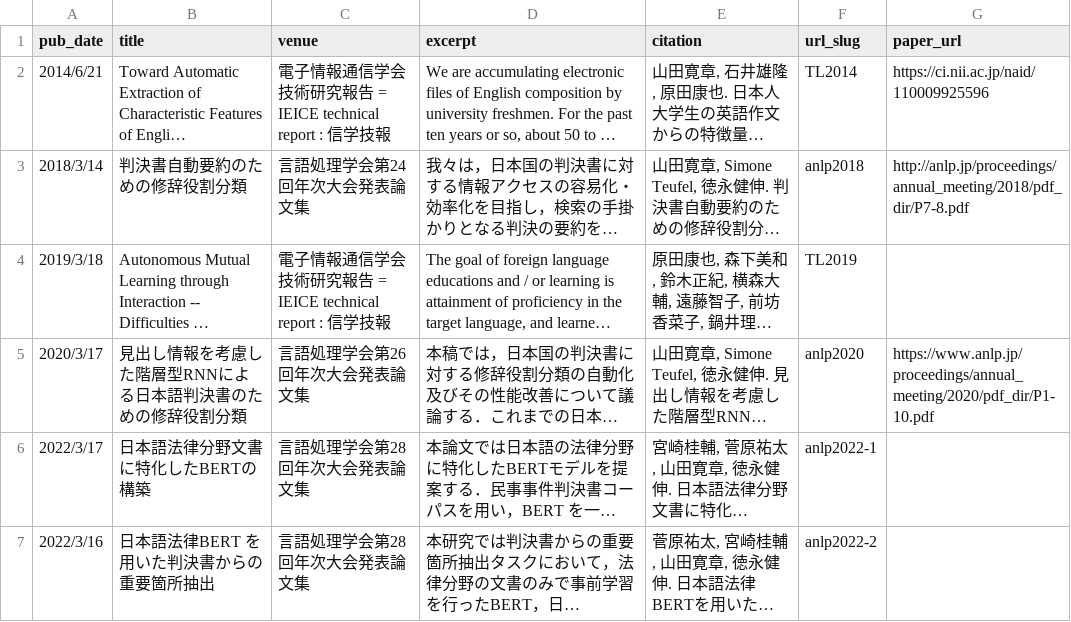
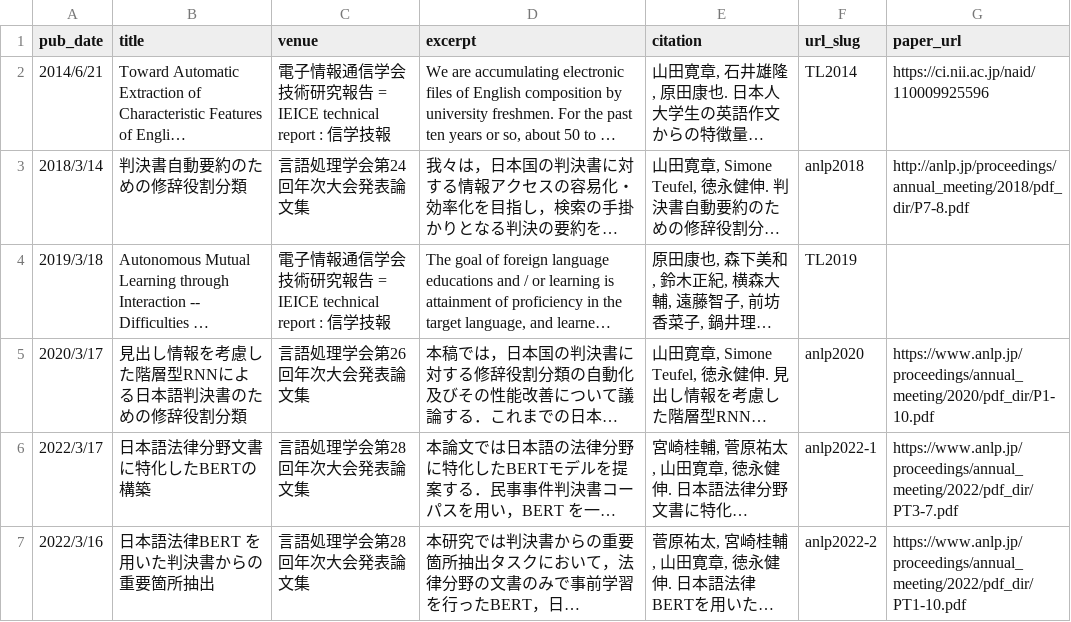
Before and after one commit to nightowl-jp/nightowl-jp.github.io, a TSV file: markdown_generator/publications_nr.tsv, drawn as a sheet; long unchanged cells end in …; the diff names each change by its address in the sheet, - before the commit and + after, or states it on an @@ line.

Commit message:
Add lrec aclanthology / anlp urls

```diff
--- a/markdown_generator/publications_nr.tsv
+++ b/markdown_generator/publications_nr.tsv
-G6 (paper_url): (empty)
+G6 (paper_url): https://www.anlp.jp/proceedings/annual_meeting/2022/pdf_dir/PT3-7.pdf
-G7 (paper_url): (empty)
+G7 (paper_url): https://www.anlp.jp/proceedings/annual_meeting/2022/pdf_dir/PT1-10.pdf
```
Also changed, not shown: markdown_generator/publications.tsv, markdown_generator/publications_thesis.tsv, 5 other files.
